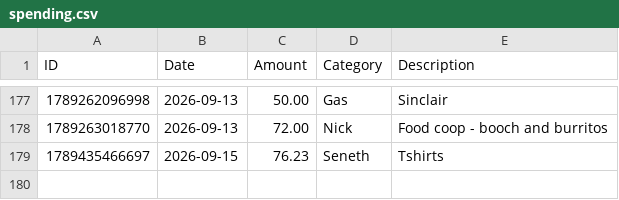
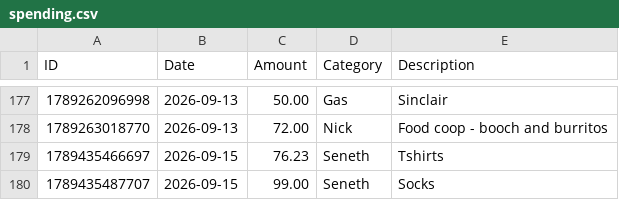
Before and after one commit to swaterman19/budget_app, a CSV file: data/spending.csv, drawn as a sheet; only a part is shown, gaps mark what is left out.

Commit message:
Add expense: Seneth $99.00

```diff
--- a/data/spending.csv
+++ b/data/spending.csv
@@ -179 +179,2 @@ ID,Date,Amount,Category,Description
 1789435466697,2026-09-15,76.23,Seneth,"Tshirts"
+1789435487707,2026-09-15,99.00,Seneth,"Socks"
```
